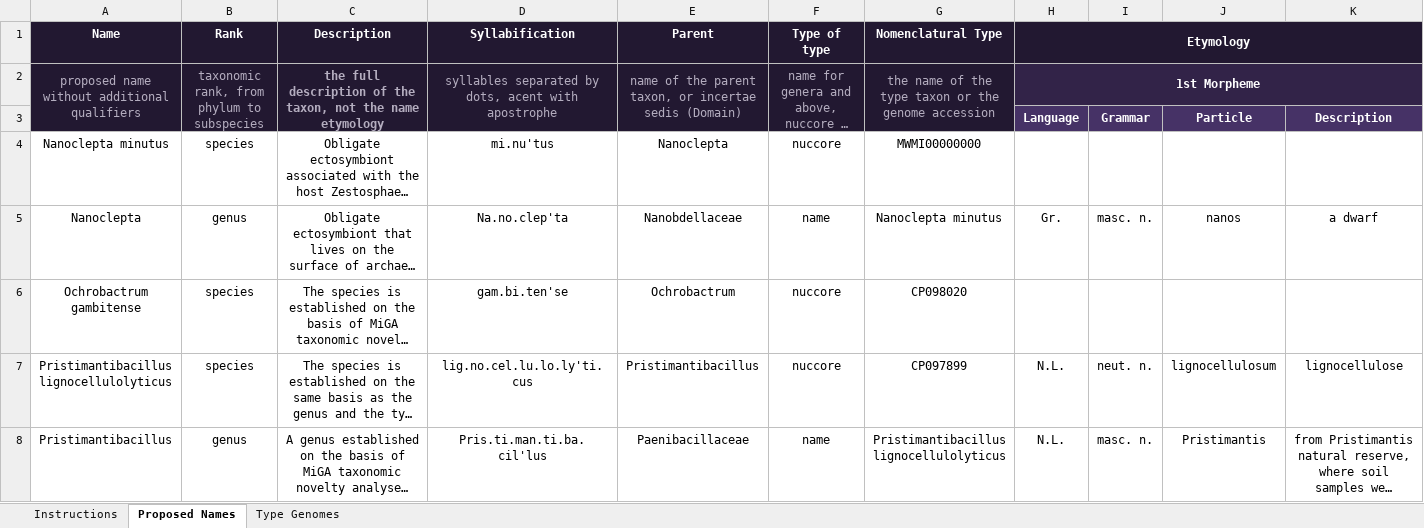
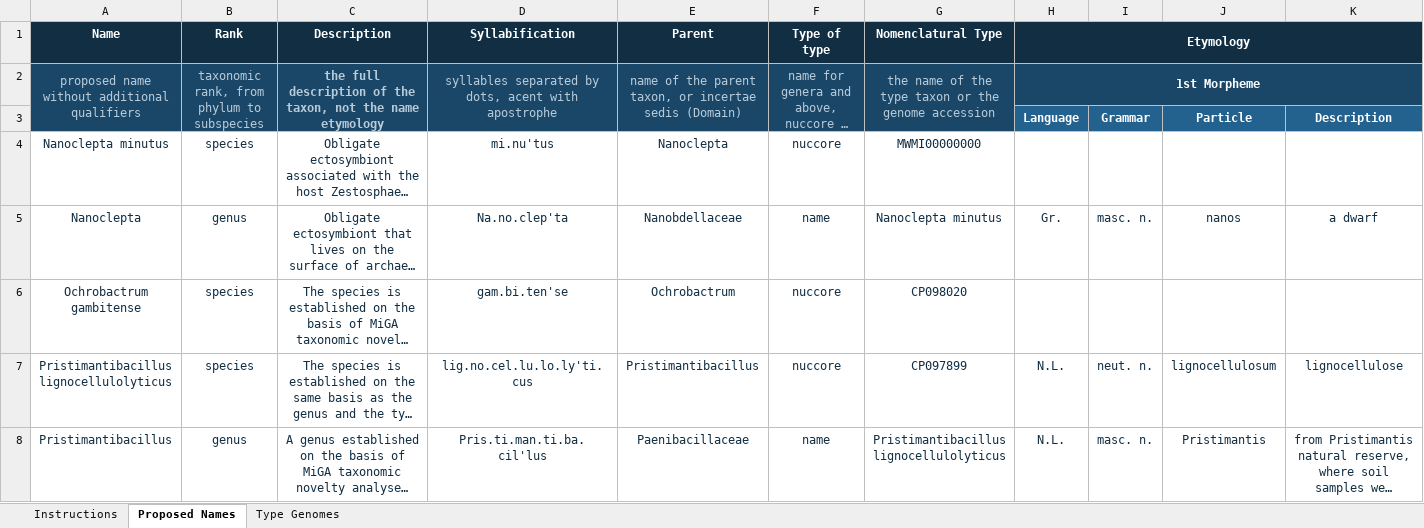
Before and after one commit to seq-code/registry, an Excel workbook: public/SCR_UploadBatch-examples.xlsx, sheet Proposed Names, drawn as a sheet; only a part is shown; long unchanged cells end in …; values as stored, in another font and other column widths than the file's, no borders; the diff covers the shown part only; the diff names each change by its address in the sheet, - before the commit and + after, or states it on an @@ line.

```diff
--- a/public/SCR_UploadBatch-examples.xlsx (sheet Proposed Names)
+++ b/public/SCR_UploadBatch-examples.xlsx (sheet Proposed Names)
-A2:G3 fill: #221831
+A2:G3 fill: #1A4768
-A2:G2 text colour: #B4ADBF
+A2:G2 text colour: #B8CBD9
-H2:K2 fill: #322348
+H2:K2 fill: #1A4768
-H3:K3 fill: #463266
+H3:K3 fill: #23628F
-A4:G4 text colour: black
+A4:G4 text colour: #112E43
-A5:K5 text colour: black
+A5:K5 text colour: #112E43
-A6:G6 text colour: black
+A6:G6 text colour: #112E43
-A7:K8 text colour: black
+A7:K8 text colour: #112E43
```
Also changed, not shown: cell formats elsewhere in this sheet, sheet Type Genomes, sheet Instructions, public/SCR_UploadBatch-templates.xlsx, 3 other files.
